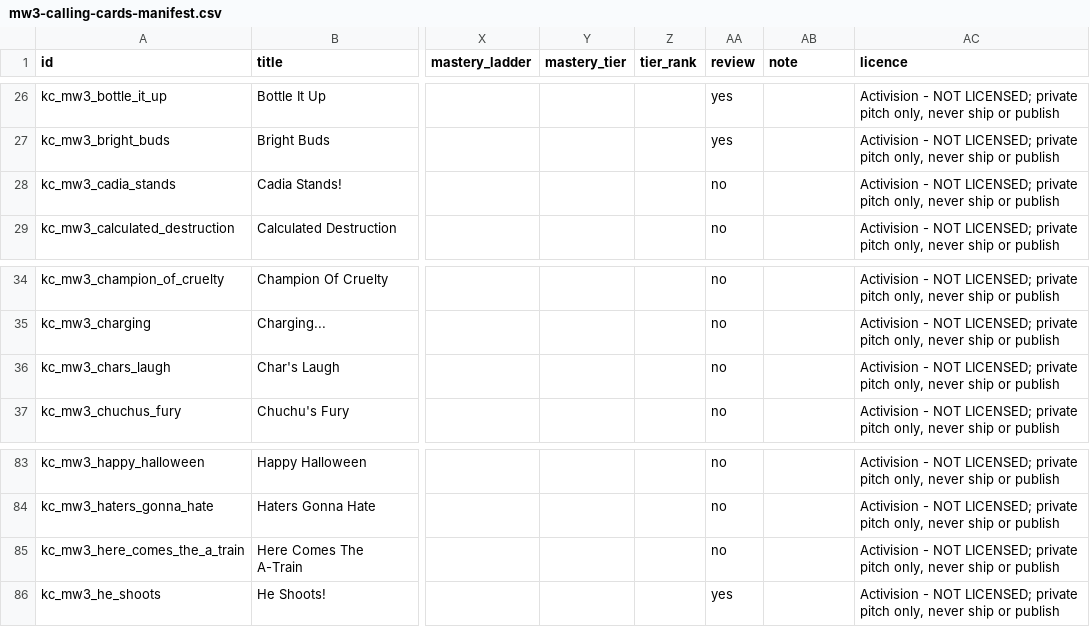
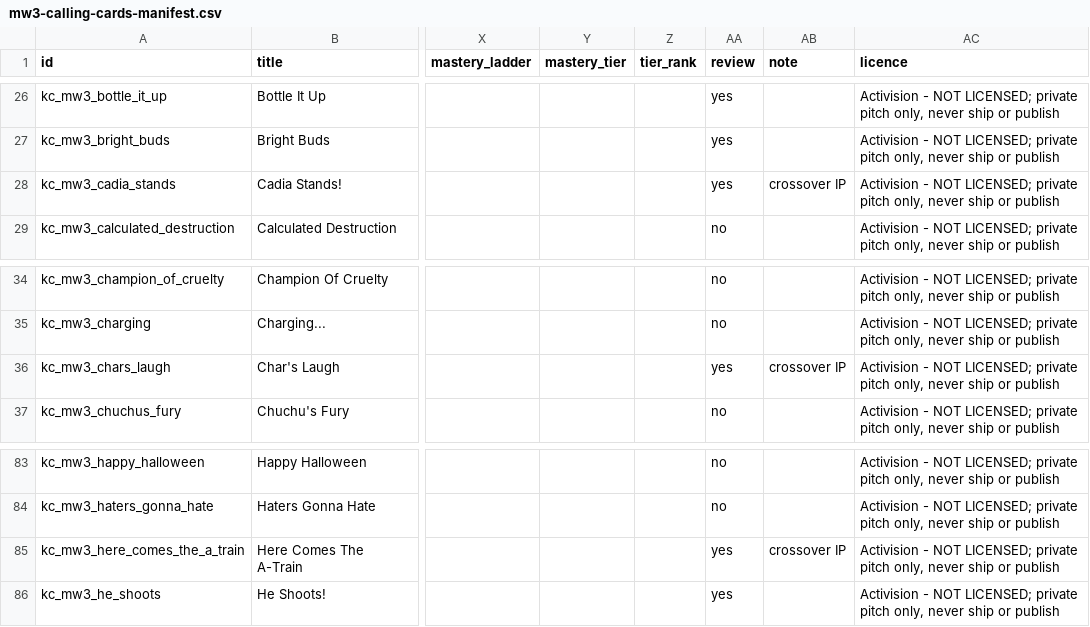
Before and after one commit to DeVoTeD-Qc/Gamestudio, a CSV file: projects/killingcard/documentation/art/mw3-calling-cards-manifest.csv, drawn as a sheet; only a part is shown, gaps mark what is left out; the diff names each change by its address in the sheet, - before the commit and + after, or states it on an @@ line.

```diff
--- a/projects/killingcard/documentation/art/mw3-calling-cards-manifest.csv
+++ b/projects/killingcard/documentation/art/mw3-calling-cards-manifest.csv
-AA28 (review): no
+AA28 (review): yes
-AB28 (note): (empty)
+AB28 (note): crossover IP
-AA36 (review): no
+AA36 (review): yes
-AB36 (note): (empty)
+AB36 (note): crossover IP
-AA85 (review): no
+AA85 (review): yes
-AB85 (note): (empty)
+AB85 (note): crossover IP
```
Also changed, not shown: 39 other files.
